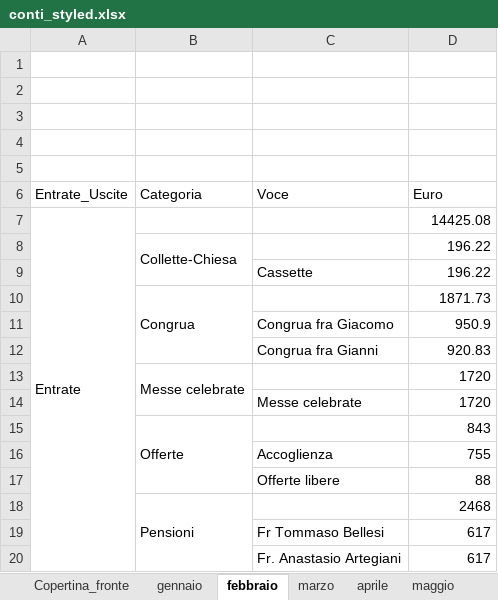
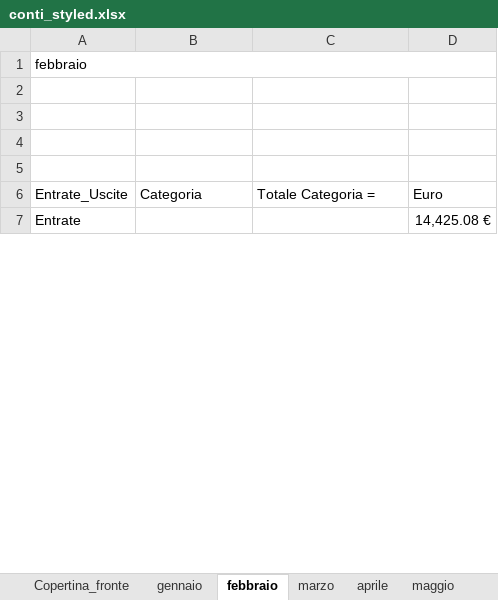
Before and after one commit to fragiaco/python_CONTI_01, an Excel workbook: conti_styled.xlsx, sheet febbraio, drawn as a sheet; only a part is shown; values as stored, in another font and other column widths than the file's, no cell formats; 1 other sheet too large or unreadable and not compared; removed rows and columns are numbered as before the commit, all else as after; the diff covers the shown part only; the diff names each change by its address in the sheet, - before the commit and + after, or states it on an @@ line.

```diff
--- a/conti_styled.xlsx (sheet febbraio)
+++ b/conti_styled.xlsx (sheet febbraio)
+row 1: febbraio
-row 5: (empty)
-C6: Voce
+C6: Totale Categoria =
-D7: 14425.08
+D7: 14,425.08 €
-row 8:  | Collette-Chiesa |  | 196.22
-row 9:  |  | Cassette | 196.22
-row 10:  | Congrua |  | 1871.73
-row 11:  |  | Congrua fra Giacomo | 950.9
-row 12:  |  | Congrua fra Gianni | 920.83
-row 13:  | Messe celebrate |  | 1720
-row 14:  |  | Messe celebrate | 1720
-row 15:  | Offerte |  | 843
-row 16:  |  | Accoglienza | 755
-row 17:  |  | Offerte libere | 88
-row 18:  | Pensioni |  | 2468
-row 19:  |  | Fr Tommaso Bellesi | 617
-row 20:  |  | Fr. Anastasio Artegiani | 617
```
Also changed, not shown: 77 added rows, 51 removed rows, 18 edited cells and merged cells elsewhere in this sheet, sheet gennaio, sheet aprile, sheet giugno, sheet marzo, other sheet tabs, cell formats, charts or pictures, database_conti.xlsx, database_conti_styled.xlsx, 2 other files.
